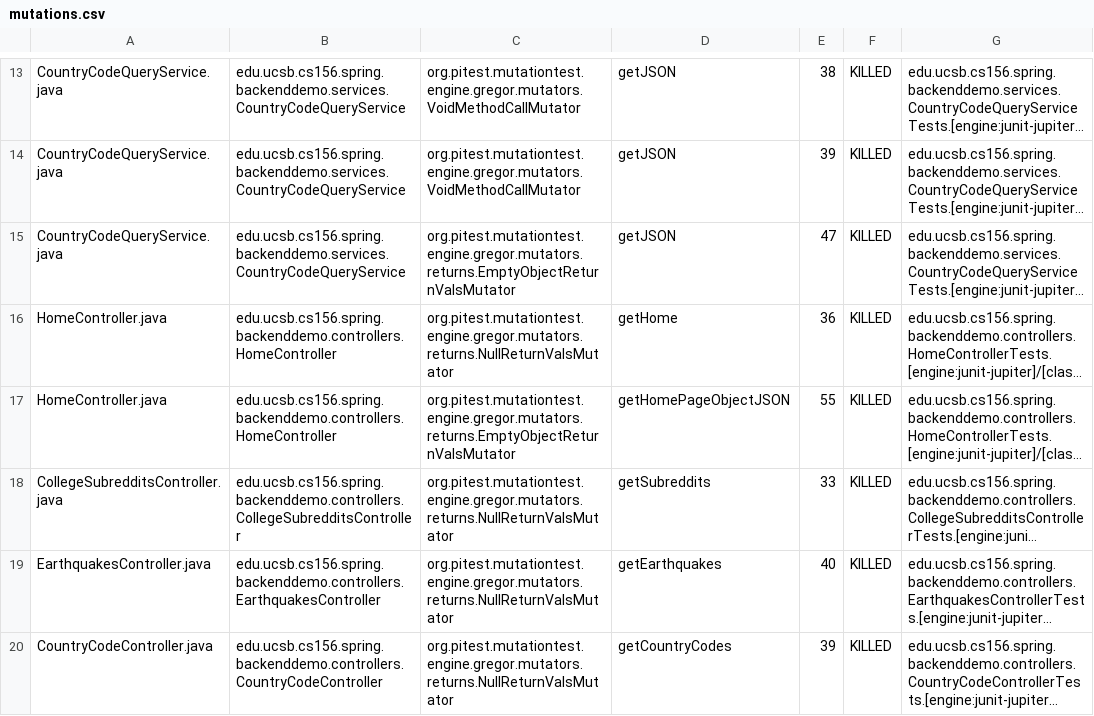
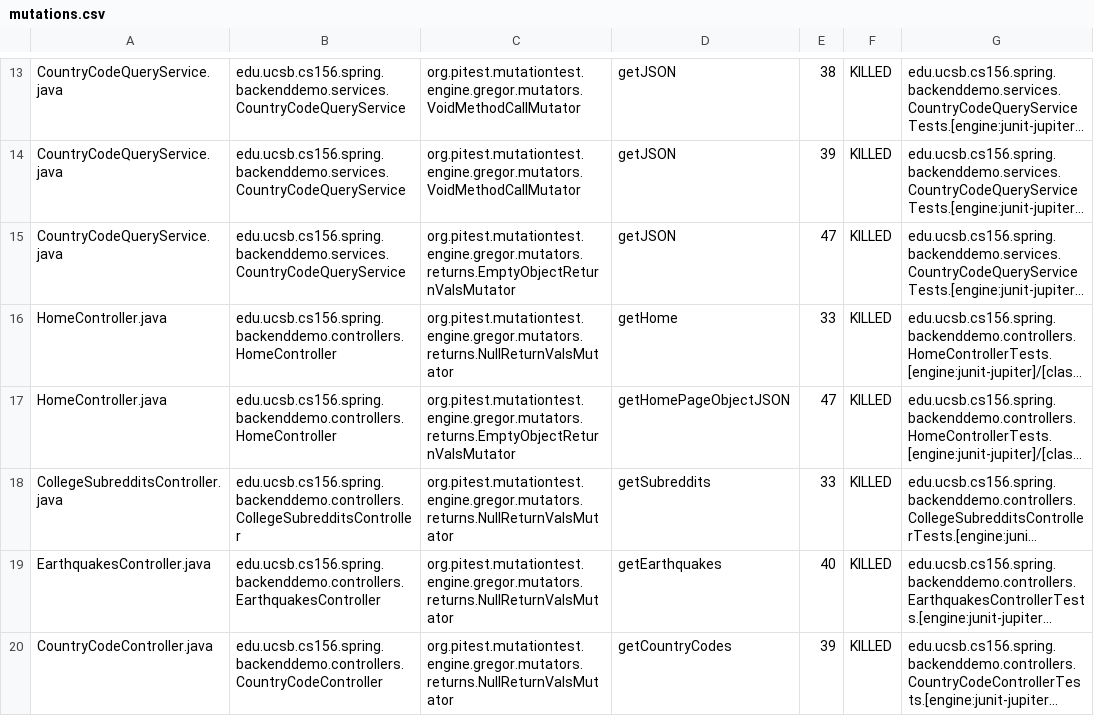
Before and after one commit to ucsb-cs156-f23/team01-f23-7pm-2, a CSV file: prs/23/pitest/mutations.csv, drawn as a sheet; only a part is shown, gaps mark what is left out; long unchanged cells end in …; the diff names each change by its address in the sheet, - before the commit and + after, or states it on an @@ line.

```diff
--- a/prs/23/pitest/mutations.csv
+++ b/prs/23/pitest/mutations.csv
-E16: 36
+E16: 33
-E17: 55
+E17: 47
```
Also changed, not shown: 12 other files.
